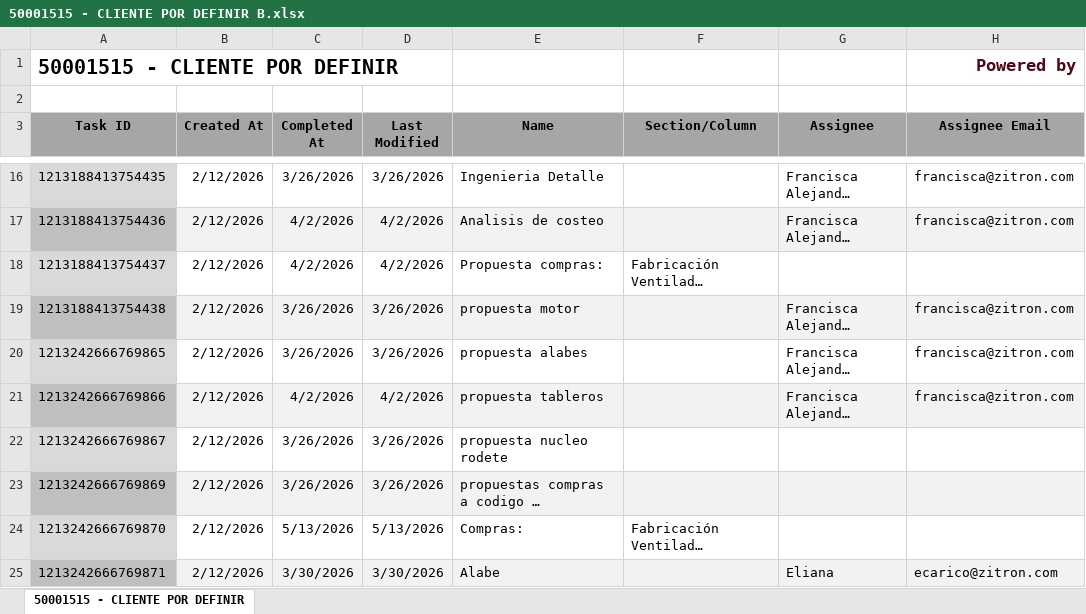
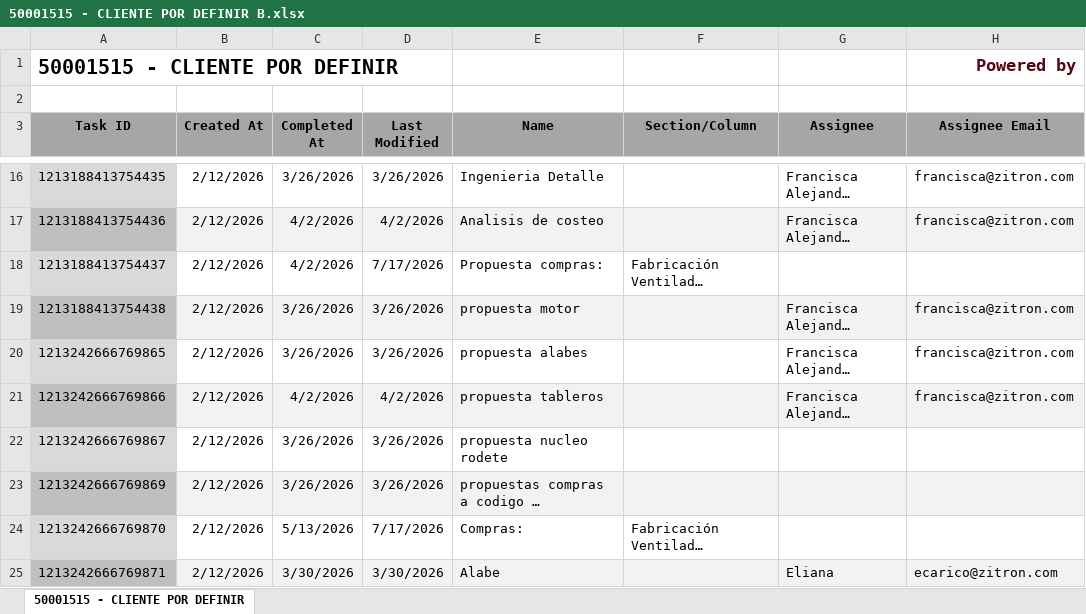
Before and after one commit to Nicolas-2026z/zitron-dashboard, an Excel workbook: data/50001515 - CLIENTE POR DEFINIR B.xlsx, sheet 50001515 - CLIENTE POR DEFINIR, drawn as a sheet; only a part is shown, gaps mark what is left out; long unchanged cells end in …; values as stored, in another font and other column widths than the file's, no borders; charts and pictures not drawn; the diff names each change by its address in the sheet, - before the commit and + after, or states it on an @@ line.

```diff
--- a/data/50001515 - CLIENTE POR DEFINIR B.xlsx (sheet 50001515 - CLIENTE POR DEFINIR)
+++ b/data/50001515 - CLIENTE POR DEFINIR B.xlsx (sheet 50001515 - CLIENTE POR DEFINIR)
-D18 (Last Modified): 4/2/2026
+D18 (Last Modified): 7/17/2026
-D24 (Last Modified): 5/13/2026
+D24 (Last Modified): 7/17/2026
```
Also changed, not shown: data/50001477 - TRITON MINERA.xlsx, data/50001485 - CALABRESSE METRO STO DOMINGO.xlsx, 42 other files.
